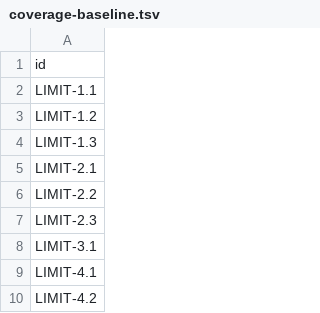
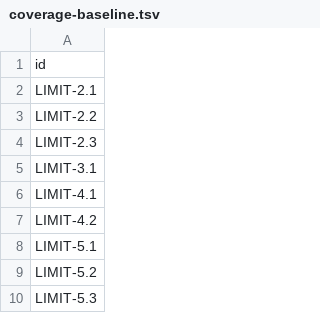
Before and after one commit to quakecstudio/editor, a TSV file: docs/spec/coverage-baseline.tsv, drawn as a sheet; only a part is shown; the shorter side is filled out with more unchanged rows; the diff covers the shown part only; the diff names each change by its address in the sheet, - before the commit and + after, or states it on an @@ line.

```diff
--- a/docs/spec/coverage-baseline.tsv
+++ b/docs/spec/coverage-baseline.tsv
-row 2: LIMIT-1.1
-row 3: LIMIT-1.2
-row 4: LIMIT-1.3
```
Also changed, not shown: 72 removed rows elsewhere in this file, docs/spec/requirements.tsv, 28 other files.
